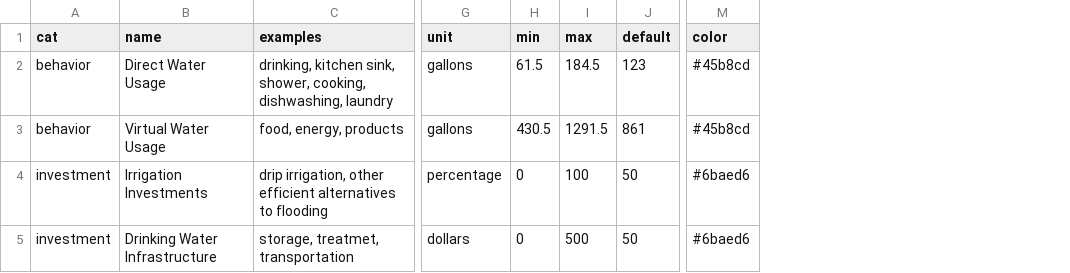
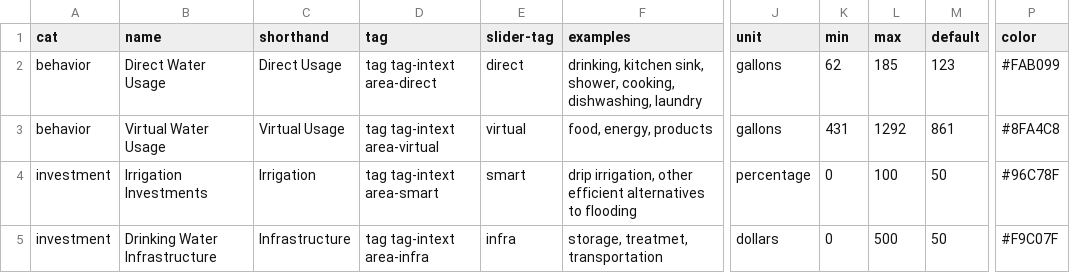
Before and after one commit to AndrewLevinson/thesis, a CSV file: public/data/clean/policy.csv, drawn as a sheet; only a part is shown, gaps mark what is left out; addresses are those after the commit; the diff names each change by its address in the sheet, - before the commit and + after, or states it on an @@ line.

Commit message:
updated layout and colors for chart three

```diff
--- a/public/data/clean/policy.csv
+++ b/public/data/clean/policy.csv
+column C (shorthand), rows 2-5: Direct Usage | Virtual Usage | Irrigation | Infrastructure
+column D (tag), rows 2-5: tag tag-intext area-direct | tag tag-intext area-virtual | tag tag-intext area-smart | tag tag-intext area-infra
+column E (slider-tag), rows 2-5: direct | virtual | smart | infra
-K2 (min): 61.5
+K2 (min): 62
-L2 (max): 184.5
+L2 (max): 185
-P2 (color): #45b8cd
+P2 (color): #FAB099
-K3 (min): 430.5
+K3 (min): 431
-L3 (max): 1291.5
+L3 (max): 1292
-P3 (color): #45b8cd
+P3 (color): #8FA4C8
-P4 (color): #6baed6
+P4 (color): #96C78F
-P5 (color): #6baed6
+P5 (color): #F9C07F
```
Also changed, not shown: 3 other files.
